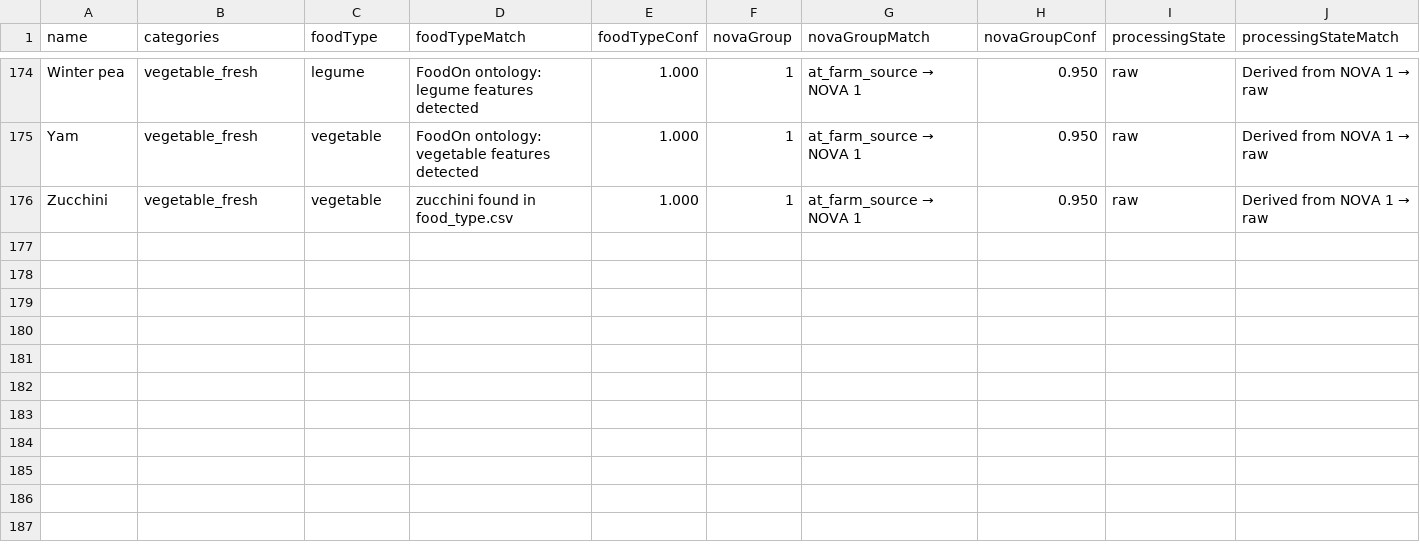
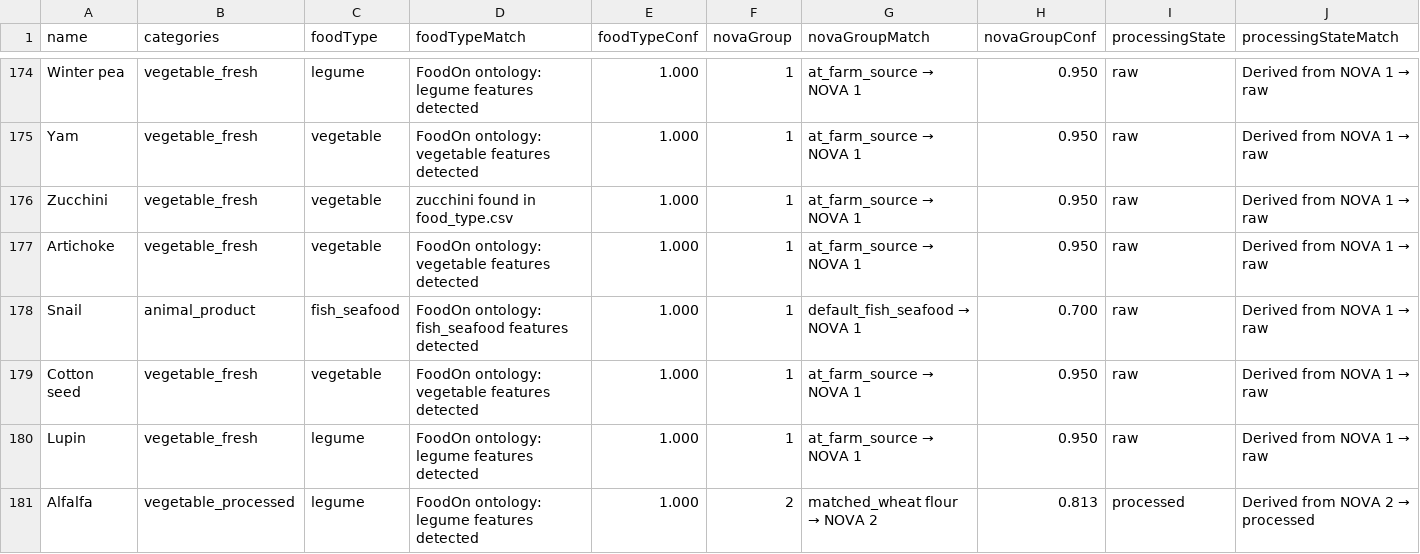
Before and after one commit to MTES-MCT/ecobalyse-method-tooling, a CSV file: food/metadata/generated/predictions_OI.csv, drawn as a sheet; only a part is shown, gaps mark what is left out; rows hold the shown columns only; the diff names each change by its address in the sheet, - before the commit and + after, or states it on an @@ line.

```diff
--- a/food/metadata/generated/predictions_OI.csv
+++ b/food/metadata/generated/predictions_OI.csv
+row 177: Artichoke | vegetable_fresh | vegetable | FoodOn ontology: vegetable features detected | 1.000 | 1 | at_farm_source → NOVA 1 | 0.950 | raw | Derived from NOVA 1 → raw
+row 178: Snail | animal_product | fish_seafood | FoodOn ontology: fish_seafood features detected | 1.000 | 1 | default_fish_seafood → NOVA 1 | 0.700 | raw | Derived from NOVA 1 → raw
+row 179: Cotton seed | vegetable_fresh | vegetable | FoodOn ontology: vegetable features detected | 1.000 | 1 | at_farm_source → NOVA 1 | 0.950 | raw | Derived from NOVA 1 → raw
+row 180: Lupin | vegetable_fresh | legume | FoodOn ontology: legume features detected | 1.000 | 1 | at_farm_source → NOVA 1 | 0.950 | raw | Derived from NOVA 1 → raw
+row 181: Alfalfa | vegetable_processed | legume | FoodOn ontology: legume features detected | 1.000 | 2 | matched_wheat flour → NOVA 2 | 0.813 | processed | Derived from NOVA 2 → processed
```
Also changed, not shown: 1 other file.
